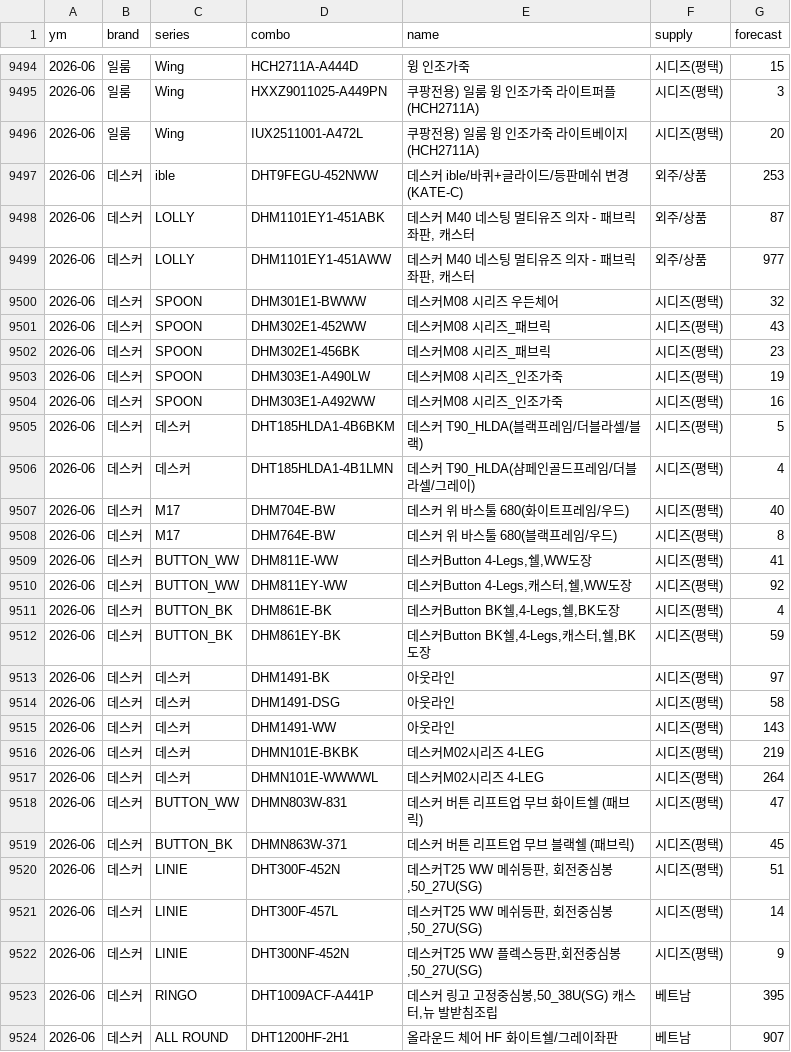
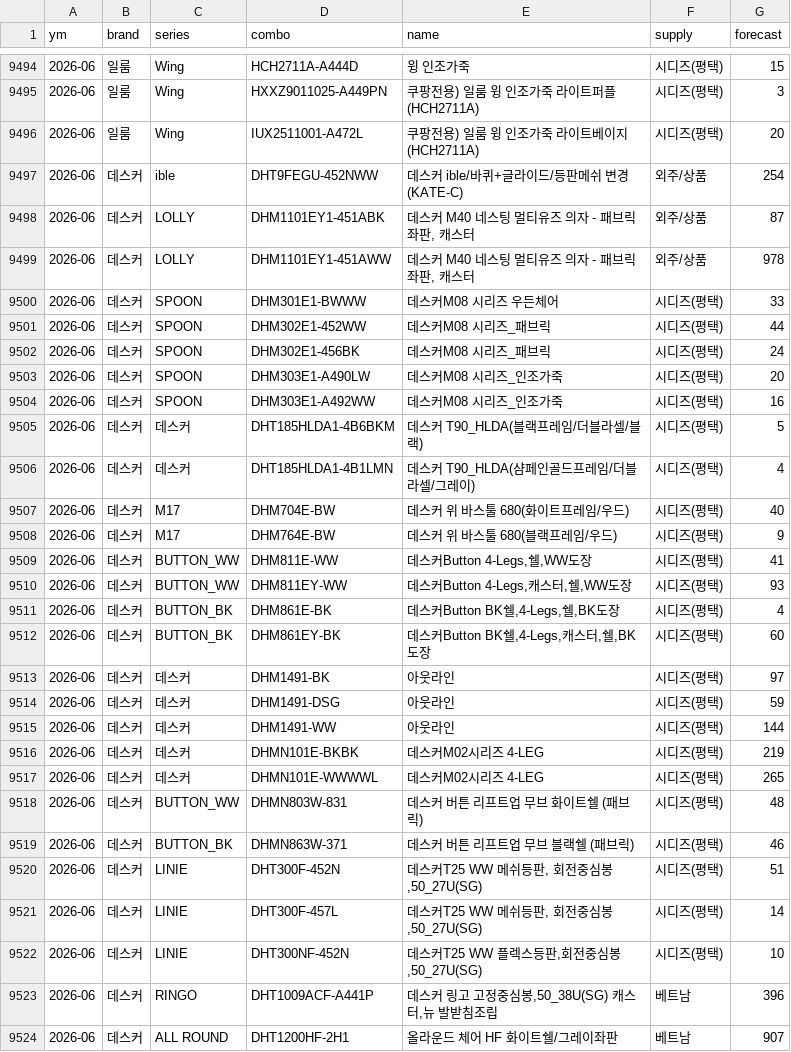
Before and after one commit to dpfls2405-oss/review, a CSV file: forecast_data.csv, drawn as a sheet; only a part is shown, gaps mark what is left out; the diff covers the shown part only.

Commit message:
Add files via upload

```diff
--- a/forecast_data.csv
+++ b/forecast_data.csv
@@ -9496,9 +9496,9 @@ ym,brand,series,combo,name,supply,forecast
 2026-06,일룸,Wing,IUX2511001-A472L,쿠팡전용) 일룸 윙 인조가죽 라이트베이지(HCH2711A),시디즈(평택),20
-2026-06,데스커,ible,DHT9FEGU-452NWW,데스커 ible/바퀴+글라이드/등판메쉬 변경(KATE-C),외주/상품,253
+2026-06,데스커,ible,DHT9FEGU-452NWW,데스커 ible/바퀴+글라이드/등판메쉬 변경(KATE-C),외주/상품,254
 2026-06,데스커,LOLLY,DHM1101EY1-451ABK,"데스커 M40 네스팅 멀티유즈 의자 - 패브릭 좌판, 캐스터",외주/상품,87
-2026-06,데스커,LOLLY,DHM1101EY1-451AWW,"데스커 M40 네스팅 멀티유즈 의자 - 패브릭 좌판, 캐스터",외주/상품,977
-2026-06,데스커,SPOON,DHM301E1-BWWW,데스커M08 시리즈 우든체어,시디즈(평택),32
-2026-06,데스커,SPOON,DHM302E1-452WW,데스커M08 시리즈_패브릭,시디즈(평택),43
-2026-06,데스커,SPOON,DHM302E1-456BK,데스커M08 시리즈_패브릭,시디즈(평택),23
-2026-06,데스커,SPOON,DHM303E1-A490LW,데스커M08 시리즈_인조가죽,시디즈(평택),19
+2026-06,데스커,LOLLY,DHM1101EY1-451AWW,"데스커 M40 네스팅 멀티유즈 의자 - 패브릭 좌판, 캐스터",외주/상품,978
+2026-06,데스커,SPOON,DHM301E1-BWWW,데스커M08 시리즈 우든체어,시디즈(평택),33
+2026-06,데스커,SPOON,DHM302E1-452WW,데스커M08 시리즈_패브릭,시디즈(평택),44
+2026-06,데스커,SPOON,DHM302E1-456BK,데스커M08 시리즈_패브릭,시디즈(평택),24
+2026-06,데스커,SPOON,DHM303E1-A490LW,데스커M08 시리즈_인조가죽,시디즈(평택),20
 2026-06,데스커,SPOON,DHM303E1-A492WW,데스커M08 시리즈_인조가죽,시디즈(평택),16
@@ -9507,18 +9507,18 @@ ym,brand,series,combo,name,supply,forecast
 2026-06,데스커,M17,DHM704E-BW,데스커 위 바스툴 680(화이트프레임/우드),시디즈(평택),40
-2026-06,데스커,M17,DHM764E-BW,데스커 위 바스툴 680(블랙프레임/우드),시디즈(평택),8
+2026-06,데스커,M17,DHM764E-BW,데스커 위 바스툴 680(블랙프레임/우드),시디즈(평택),9
 2026-06,데스커,BUTTON_WW,DHM811E-WW,"데스커Button 4-Legs,쉘,WW도장",시디즈(평택),41
-2026-06,데스커,BUTTON_WW,DHM811EY-WW,"데스커Button 4-Legs,캐스터,쉘,WW도장",시디즈(평택),92
+2026-06,데스커,BUTTON_WW,DHM811EY-WW,"데스커Button 4-Legs,캐스터,쉘,WW도장",시디즈(평택),93
 2026-06,데스커,BUTTON_BK,DHM861E-BK,"데스커Button BK쉘,4-Legs,쉘,BK도장",시디즈(평택),4
-2026-06,데스커,BUTTON_BK,DHM861EY-BK,"데스커Button BK쉘,4-Legs,캐스터,쉘,BK도장",시디즈(평택),59
+2026-06,데스커,BUTTON_BK,DHM861EY-BK,"데스커Button BK쉘,4-Legs,캐스터,쉘,BK도장",시디즈(평택),60
 2026-06,데스커,데스커,DHM1491-BK,아웃라인,시디즈(평택),97
-2026-06,데스커,데스커,DHM1491-DSG,아웃라인,시디즈(평택),58
-2026-06,데스커,데스커,DHM1491-WW,아웃라인,시디즈(평택),143
+2026-06,데스커,데스커,DHM1491-DSG,아웃라인,시디즈(평택),59
+2026-06,데스커,데스커,DHM1491-WW,아웃라인,시디즈(평택),144
 2026-06,데스커,데스커,DHMN101E-BKBK,데스커M02시리즈 4-LEG,시디즈(평택),219
-2026-06,데스커,데스커,DHMN101E-WWWWL,데스커M02시리즈 4-LEG,시디즈(평택),264
-2026-06,데스커,BUTTON_WW,DHMN803W-831,데스커 버튼 리프트업 무브 화이트쉘 (패브릭),시디즈(평택),47
-2026-06,데스커,BUTTON_BK,DHMN863W-371,데스커 버튼 리프트업 무브 블랙쉘 (패브릭),시디즈(평택),45
+2026-06,데스커,데스커,DHMN101E-WWWWL,데스커M02시리즈 4-LEG,시디즈(평택),265
+2026-06,데스커,BUTTON_WW,DHMN803W-831,데스커 버튼 리프트업 무브 화이트쉘 (패브릭),시디즈(평택),48
+2026-06,데스커,BUTTON_BK,DHMN863W-371,데스커 버튼 리프트업 무브 블랙쉘 (패브릭),시디즈(평택),46
 2026-06,데스커,LINIE,DHT300F-452N,"데스커T25 WW 메쉬등판, 회전중심봉,50_27U(SG)",시디즈(평택),51
 2026-06,데스커,LINIE,DHT300F-457L,"데스커T25 WW 메쉬등판, 회전중심봉,50_27U(SG)",시디즈(평택),14
-2026-06,데스커,LINIE,DHT300NF-452N,"데스커T25 WW 플렉스등판,회전중심봉,50_27U(SG)",시디즈(평택),9
-2026-06,데스커,RINGO,DHT1009ACF-A441P,"데스커 링고 고정중심봉,50_38U(SG) 캐스터,뉴 발받침조립",베트남,395
+2026-06,데스커,LINIE,DHT300NF-452N,"데스커T25 WW 플렉스등판,회전중심봉,50_27U(SG)",시디즈(평택),10
+2026-06,데스커,RINGO,DHT1009ACF-A441P,"데스커 링고 고정중심봉,50_38U(SG) 캐스터,뉴 발받침조립",베트남,396
 2026-06,데스커,ALL ROUND,DHT1200HF-2H1,올라운드 체어 HF 화이트쉘/그레이좌판,베트남,907
```
Also changed, not shown: 4 edited cells elsewhere in this file.
